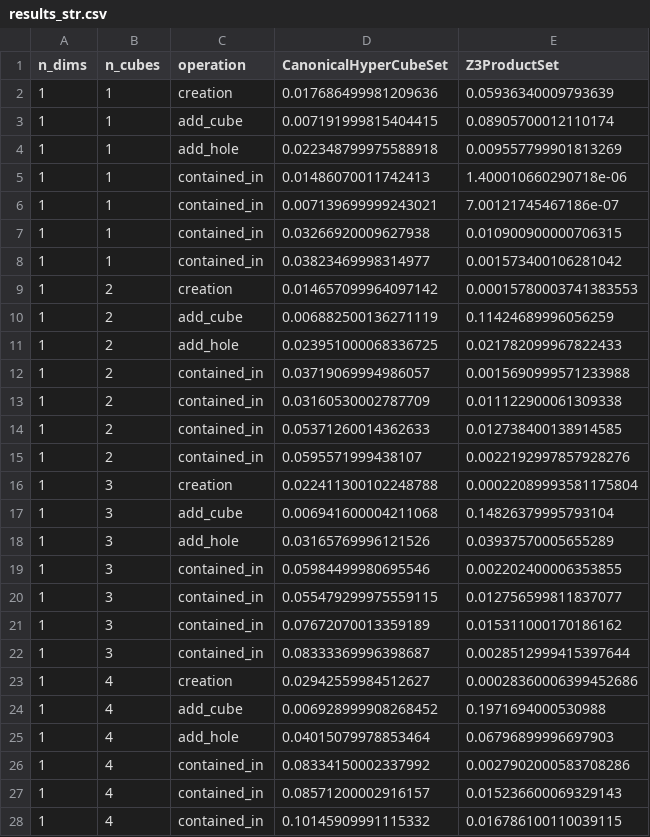
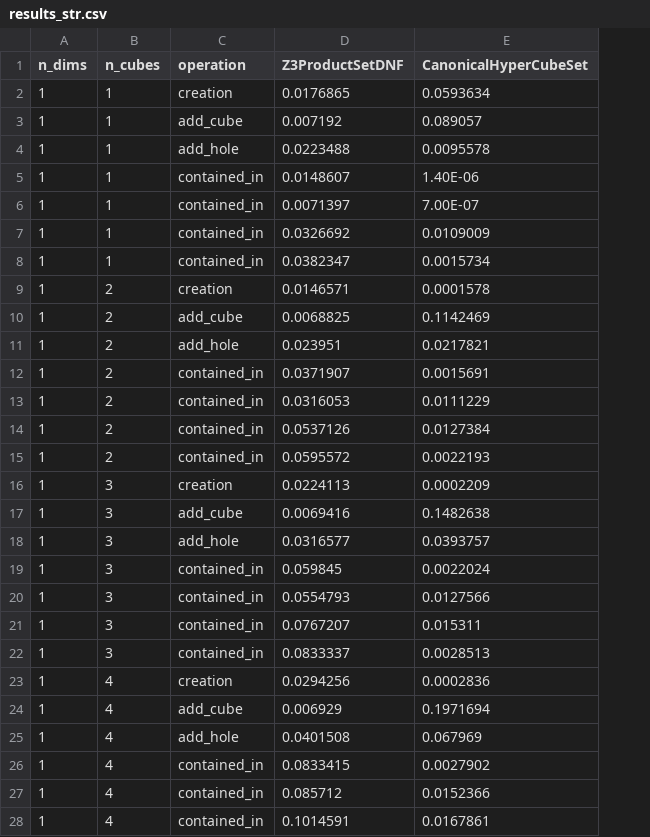
Before and after one commit to IBM/network-config-analyzer, a CSV file: smt_experiments/experiments/dnf_scalability/results_str.csv, drawn as a sheet; only a part is shown; removed rows and columns are numbered as before the commit, all else as after; the diff covers the shown part only; the diff names each change by its address in the sheet, - before the commit and + after, or states it on an @@ line.

```diff
--- a/smt_experiments/experiments/dnf_scalability/results_str.csv
+++ b/smt_experiments/experiments/dnf_scalability/results_str.csv
+column D (Z3ProductSetDNF), rows 2-28: 0.0176865 | 0.007192 | 0.0223488 | 0.0148607 | 0.0071397 | 0.0326692 | 0.0382347 | 0.0146571 | 0.0068825 | 0.023951 | 0.0371907 | 0.0316053 | 0.0537126 | 0.0595572 | 0.0224113 | 0.0069416 | 0.0316577 | 0.059845 | 0.0554793 | 0.0767207 | 0.0833337 | 0.0294256 | 0.006929 | 0.0401508 | 0.0833415 | 0.085712 | 0.1014591
-column E (Z3ProductSet), rows 2-28: 0.05936340009793639 | 0.08905700012110174 | 0.009557799901813269 | 1.400010660290718e-06 | 7.00121745467186e-07 | 0.010900900000706315 | 0.001573400106281042 | 0.00015780003741383553 | 0.11424689996056259 | 0.021782099967822433 | 0.0015690999571233988 | 0.011122900061309338 | 0.012738400138914585 | 0.0022192997857928276 | 0.00022089993581175804 | 0.14826379995793104 | 0.03937570005655289 | 0.002202400006353855 | 0.012756599811837077 | 0.015311000170186162 | 0.0028512999415397644 | 0.00028360006399452686 | 0.1971694000530988 | 0.06796899996697903 | 0.0027902000583708286 | 0.015236600069329143 | 0.016786100110039115
-E2 (CanonicalHyperCubeSet): 0.017686499981209636
+E2 (CanonicalHyperCubeSet): 0.0593634
-E3 (CanonicalHyperCubeSet): 0.007191999815404415
+E3 (CanonicalHyperCubeSet): 0.089057
-E4 (CanonicalHyperCubeSet): 0.022348799975588918
+E4 (CanonicalHyperCubeSet): 0.0095578
-E5 (CanonicalHyperCubeSet): 0.01486070011742413
+E5 (CanonicalHyperCubeSet): 1.40E-06
-E6 (CanonicalHyperCubeSet): 0.007139699999243021
+E6 (CanonicalHyperCubeSet): 7.00E-07
-E7 (CanonicalHyperCubeSet): 0.03266920009627938
+E7 (CanonicalHyperCubeSet): 0.0109009
-E8 (CanonicalHyperCubeSet): 0.03823469998314977
+E8 (CanonicalHyperCubeSet): 0.0015734
-E9 (CanonicalHyperCubeSet): 0.014657099964097142
+E9 (CanonicalHyperCubeSet): 0.0001578
-E10 (CanonicalHyperCubeSet): 0.006882500136271119
+E10 (CanonicalHyperCubeSet): 0.1142469
-E11 (CanonicalHyperCubeSet): 0.023951000068336725
+E11 (CanonicalHyperCubeSet): 0.0217821
-E12 (CanonicalHyperCubeSet): 0.03719069994986057
+E12 (CanonicalHyperCubeSet): 0.0015691
-E13 (CanonicalHyperCubeSet): 0.03160530002787709
+E13 (CanonicalHyperCubeSet): 0.0111229
-E14 (CanonicalHyperCubeSet): 0.05371260014362633
+E14 (CanonicalHyperCubeSet): 0.0127384
-E15 (CanonicalHyperCubeSet): 0.0595571999438107
+E15 (CanonicalHyperCubeSet): 0.0022193
-E16 (CanonicalHyperCubeSet): 0.022411300102248788
+E16 (CanonicalHyperCubeSet): 0.0002209
-E17 (CanonicalHyperCubeSet): 0.006941600004211068
+E17 (CanonicalHyperCubeSet): 0.1482638
-E18 (CanonicalHyperCubeSet): 0.03165769996121526
+E18 (CanonicalHyperCubeSet): 0.0393757
-E19 (CanonicalHyperCubeSet): 0.05984499980695546
+E19 (CanonicalHyperCubeSet): 0.0022024
-E20 (CanonicalHyperCubeSet): 0.055479299975559115
+E20 (CanonicalHyperCubeSet): 0.0127566
-E21 (CanonicalHyperCubeSet): 0.07672070013359189
+E21 (CanonicalHyperCubeSet): 0.015311
-E22 (CanonicalHyperCubeSet): 0.08333369996398687
+E22 (CanonicalHyperCubeSet): 0.0028513
-E23 (CanonicalHyperCubeSet): 0.02942559984512627
+E23 (CanonicalHyperCubeSet): 0.0002836
-E24 (CanonicalHyperCubeSet): 0.006928999908268452
+E24 (CanonicalHyperCubeSet): 0.1971694
-E25 (CanonicalHyperCubeSet): 0.04015079978853464
+E25 (CanonicalHyperCubeSet): 0.067969
-E26 (CanonicalHyperCubeSet): 0.08334150002337992
+E26 (CanonicalHyperCubeSet): 0.0027902
-E27 (CanonicalHyperCubeSet): 0.08571200002916157
+E27 (CanonicalHyperCubeSet): 0.0152366
-E28 (CanonicalHyperCubeSet): 0.10145909991115332
+E28 (CanonicalHyperCubeSet): 0.0167861
```
Also changed, not shown: 57 edited cells elsewhere in this file, smt_experiments/experiments/dnf_scalability/results_int.csv, smt_experiments/experiments/multiple_integer_dimensions/results_overlapping.csv, 7 other files.
